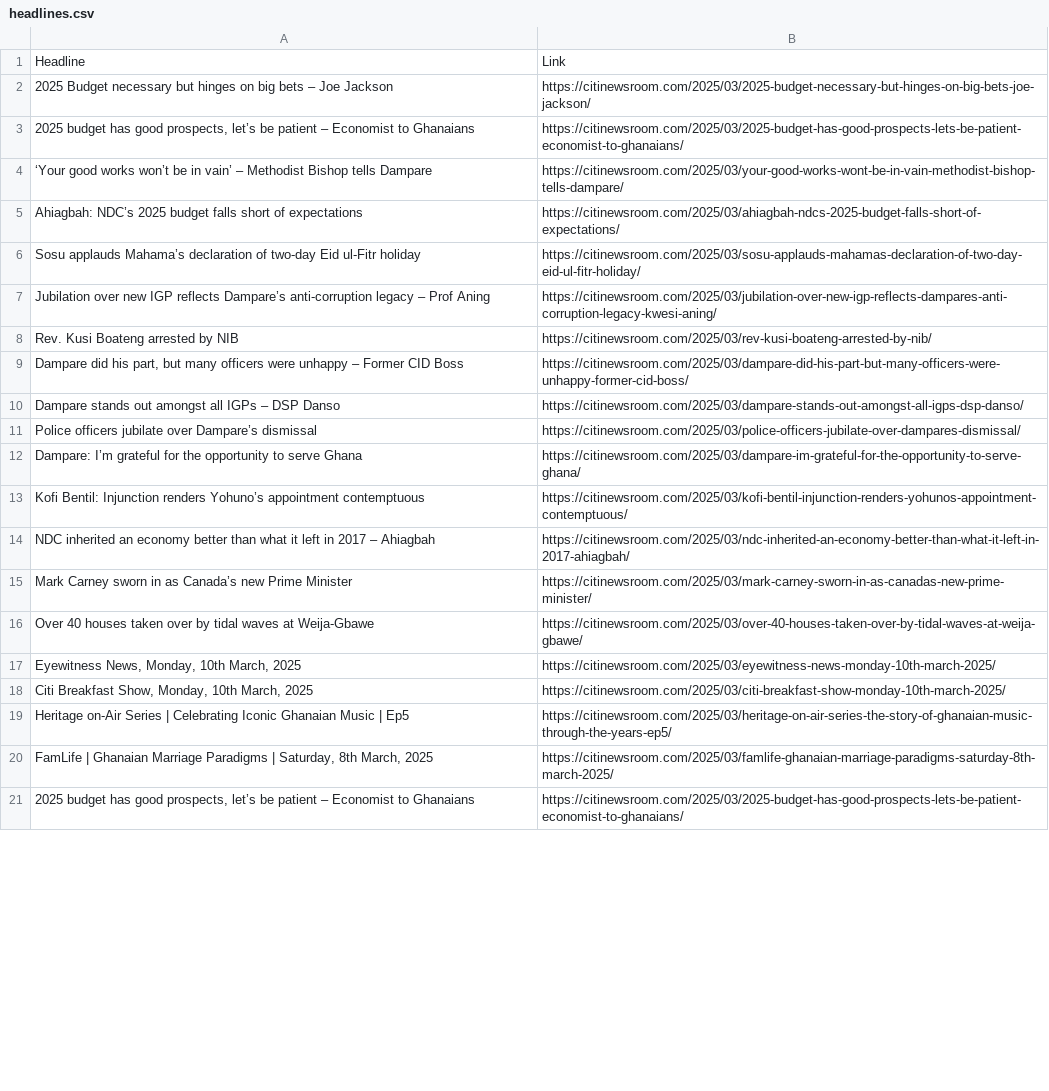
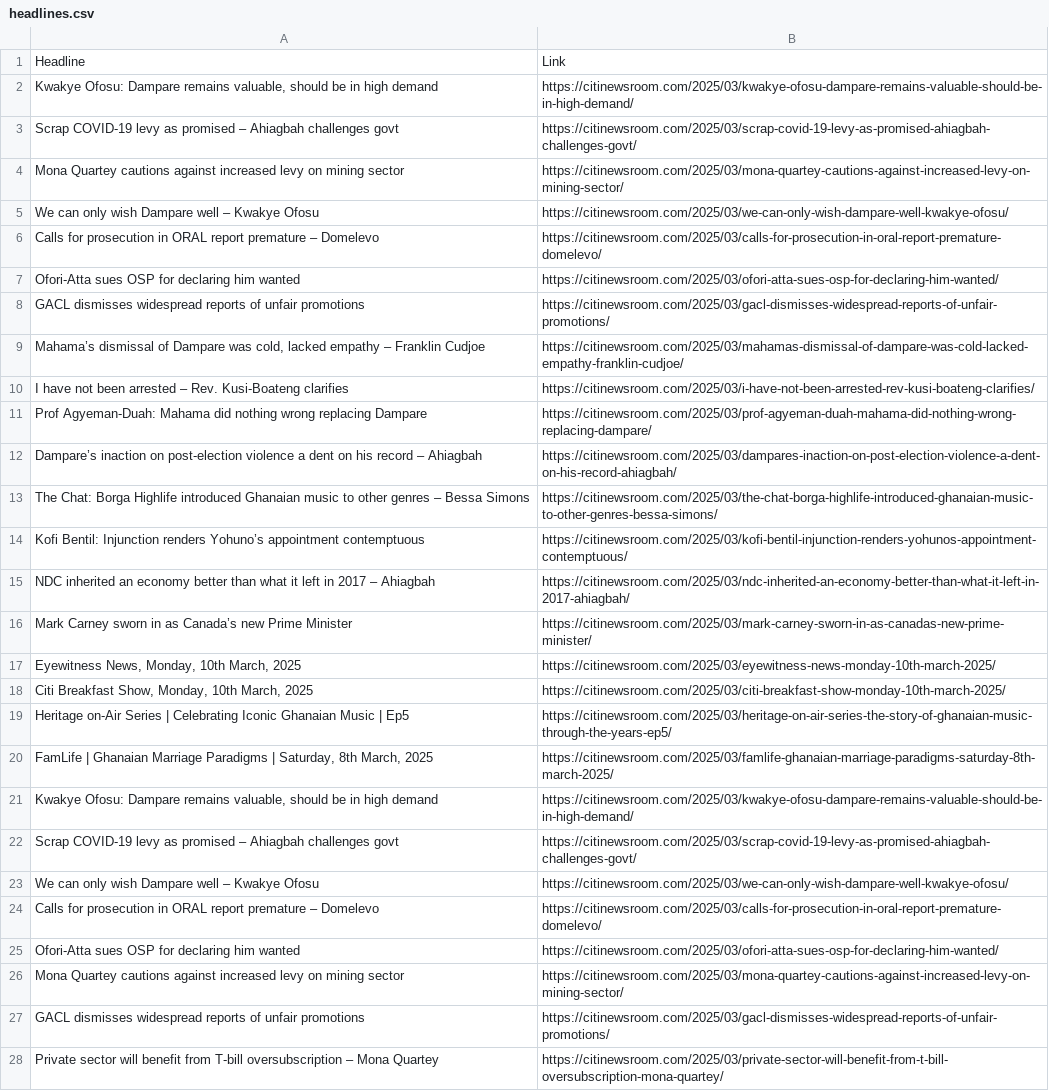
Before and after one commit to Annerquaye/citi-scraper, a CSV file: data/headlines.csv, drawn as a sheet; only a part is shown; the shorter side is filled out with more unchanged rows; the diff covers the shown part only.

```diff
--- a/data/headlines.csv
+++ b/data/headlines.csv
@@ -1,13 +1,14 @@
 Headline,Link
-2025 Budget necessary but hinges on big bets – Joe Jackson,https://citinewsroom.com/2025/03/2025-budget-necessary-but-hinges-on-big-bets-joe-jackson/
-"2025 budget has good prospects, let’s be patient – Economist to Ghanaians",https://citinewsroom.com/2025/03/2025-budget-has-good-prospects-lets-be-patient-economist-to-ghanaians/
-‘Your good works won’t be in vain’ – Methodist Bishop tells Dampare,https://citinewsroom.com/2025/03/your-good-works-wont-be-in-vain-methodist-bishop-tells-dampare/
-Ahiagbah: NDC’s 2025 budget falls short of expectations,https://citinewsroom.com/2025/03/ahiagbah-ndcs-2025-budget-falls-short-of-expectations/
-Sosu applauds Mahama’s declaration of two-day Eid ul-Fitr holiday,https://citinewsroom.com/2025/03/sosu-applauds-mahamas-declaration-of-two-day-eid-ul-fitr-holiday/
-Jubilation over new IGP reflects Dampare’s anti-corruption legacy – Prof Aning,https://citinewsroom.com/2025/03/jubilation-over-new-igp-reflects-dampares-anti-corruption-legacy-kwesi-aning/
-Rev. Kusi Boateng arrested by NIB,https://citinewsroom.com/2025/03/rev-kusi-boateng-arrested-by-nib/
-"Dampare did his part, but many officers were unhappy – Former CID Boss",https://citinewsroom.com/2025/03/dampare-did-his-part-but-many-officers-were-unhappy-former-cid-boss/
-Dampare stands out amongst all IGPs – DSP Danso,https://citinewsroom.com/2025/03/dampare-stands-out-amongst-all-igps-dsp-danso/
-Police officers jubilate over Dampare’s dismissal,https://citinewsroom.com/2025/03/police-officers-jubilate-over-dampares-dismissal/
-Dampare: I’m grateful for the opportunity to serve Ghana,https://citinewsroom.com/2025/03/dampare-im-grateful-for-the-opportunity-to-serve-ghana/
+"Kwakye Ofosu: Dampare remains valuable, should be in high demand",https://citinewsroom.com/2025/03/kwakye-ofosu-dampare-remains-valuable-should-be-in-high-demand/
+Scrap COVID-19 levy as promised – Ahiagbah challenges govt,https://citinewsroom.com/2025/03/scrap-covid-19-levy-as-promised-ahiagbah-challenges-govt/
+Mona Quartey cautions against increased levy on mining sector,https://citinewsroom.com/2025/03/mona-quartey-cautions-against-increased-levy-on-mining-sector/
+We can only wish Dampare well – Kwakye Ofosu,https://citinewsroom.com/2025/03/we-can-only-wish-dampare-well-kwakye-ofosu/
+Calls for prosecution in ORAL report premature – Domelevo,https://citinewsroom.com/2025/03/calls-for-prosecution-in-oral-report-premature-domelevo/
+Ofori-Atta sues OSP for declaring him wanted,https://citinewsroom.com/2025/03/ofori-atta-sues-osp-for-declaring-him-wanted/
+GACL dismisses widespread reports of unfair promotions,https://citinewsroom.com/2025/03/gacl-dismisses-widespread-reports-of-unfair-promotions/
+"Mahama’s dismissal of Dampare was cold, lacked empathy – Franklin Cudjoe",https://citinewsroom.com/2025/03/mahamas-dismissal-of-dampare-was-cold-lacked-empathy-franklin-cudjoe/
+I have not been arrested – Rev. Kusi-Boateng clarifies,https://citinewsroom.com/2025/03/i-have-not-been-arrested-rev-kusi-boateng-clarifies/
+Prof Agyeman-Duah: Mahama did nothing wrong replacing Dampare,https://citinewsroom.com/2025/03/prof-agyeman-duah-mahama-did-nothing-wrong-replacing-dampare/
+Dampare’s inaction on post-election violence a dent on his record – Ahiagbah,https://citinewsroom.com/2025/03/dampares-inaction-on-post-election-violence-a-dent-on-his-record-ahiagbah/
+The Chat: Borga Highlife introduced Ghanaian music to other genres – Bessa Simons,https://citinewsroom.com/2025/03/the-chat-borga-highlife-introduced-ghanaian-music-to-other-genres-bessa-simons/
 Kofi Bentil: Injunction renders Yohuno’s appointment contemptuous,https://citinewsroom.com/2025/03/kofi-bentil-injunction-renders-yohunos-appointment-contemptuous/
@@ -15,3 +16,2 @@ NDC inherited an economy better than what it left in 2017 – Ahiagbah,https://c
 Mark Carney sworn in as Canada’s new Prime Minister,https://citinewsroom.com/2025/03/mark-carney-sworn-in-as-canadas-new-prime-minister/
-Over 40 houses taken over by tidal waves at Weija-Gbawe,https://citinewsroom.com/2025/03/over-40-houses-taken-over-by-tidal-waves-at-weija-gbawe/
 "Eyewitness News, Monday, 10th March, 2025",https://citinewsroom.com/2025/03/eyewitness-news-monday-10th-march-2025/
@@ -20 +20,9 @@ Heritage on-Air Series | Celebrating Iconic Ghanaian Music | Ep5,https://citinew
 "FamLife | Ghanaian Marriage Paradigms | Saturday, 8th March, 2025",https://citinewsroom.com/2025/03/famlife-ghanaian-marriage-paradigms-saturday-8th-march-2025/
+"Kwakye Ofosu: Dampare remains valuable, should be in high demand",https://citinewsroom.com/2025/03/kwakye-ofosu-dampare-remains-valuable-should-be-in-high-demand/
+Scrap COVID-19 levy as promised – Ahiagbah challenges govt,https://citinewsroom.com/2025/03/scrap-covid-19-levy-as-promised-ahiagbah-challenges-govt/
+We can only wish Dampare well – Kwakye Ofosu,https://citinewsroom.com/2025/03/we-can-only-wish-dampare-well-kwakye-ofosu/
+Calls for prosecution in ORAL report premature – Domelevo,https://citinewsroom.com/2025/03/calls-for-prosecution-in-oral-report-premature-domelevo/
+Ofori-Atta sues OSP for declaring him wanted,https://citinewsroom.com/2025/03/ofori-atta-sues-osp-for-declaring-him-wanted/
+Mona Quartey cautions against increased levy on mining sector,https://citinewsroom.com/2025/03/mona-quartey-cautions-against-increased-levy-on-mining-sector/
+GACL dismisses widespread reports of unfair promotions,https://citinewsroom.com/2025/03/gacl-dismisses-widespread-reports-of-unfair-promotions/
+Private sector will benefit from T-bill oversubscription – Mona Quartey,https://citinewsroom.com/2025/03/private-sector-will-benefit-from-t-bill-oversubscription-mona-quartey/
```
Also changed, not shown: 12 added rows and 20 removed rows elsewhere in this file.
